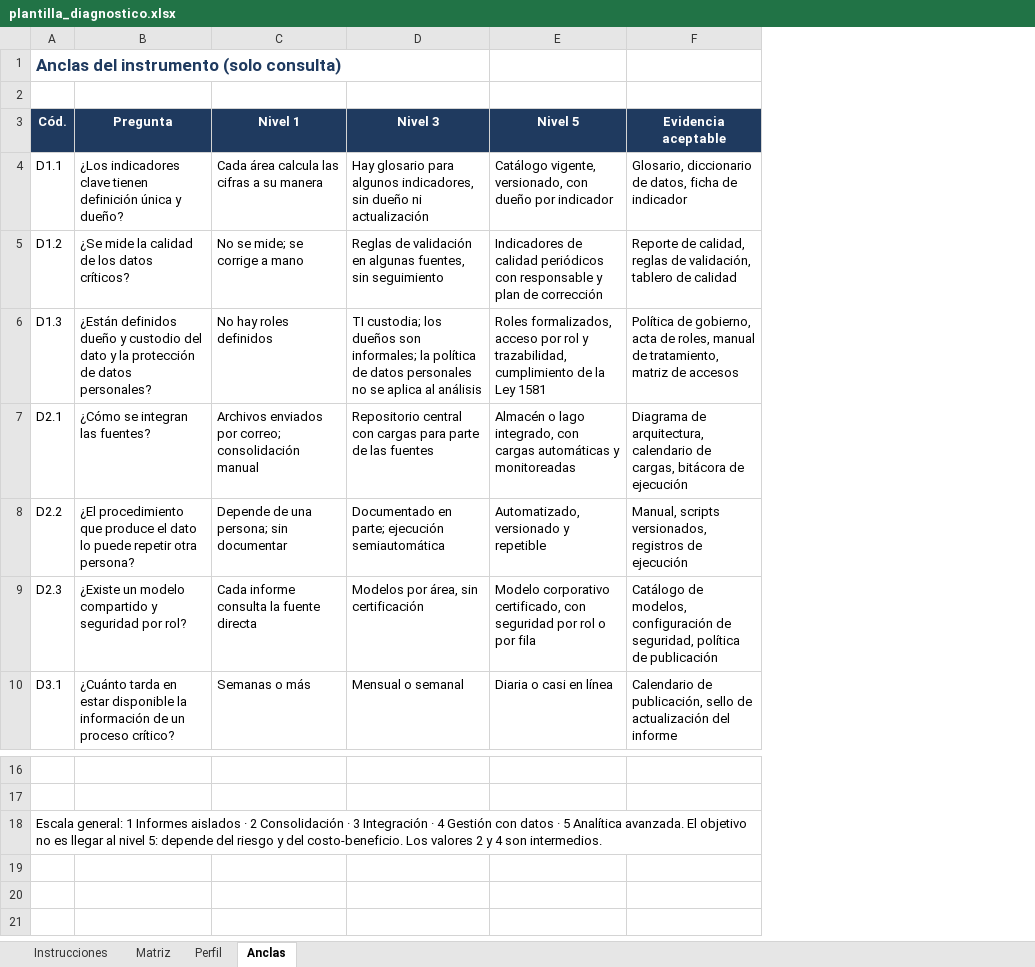
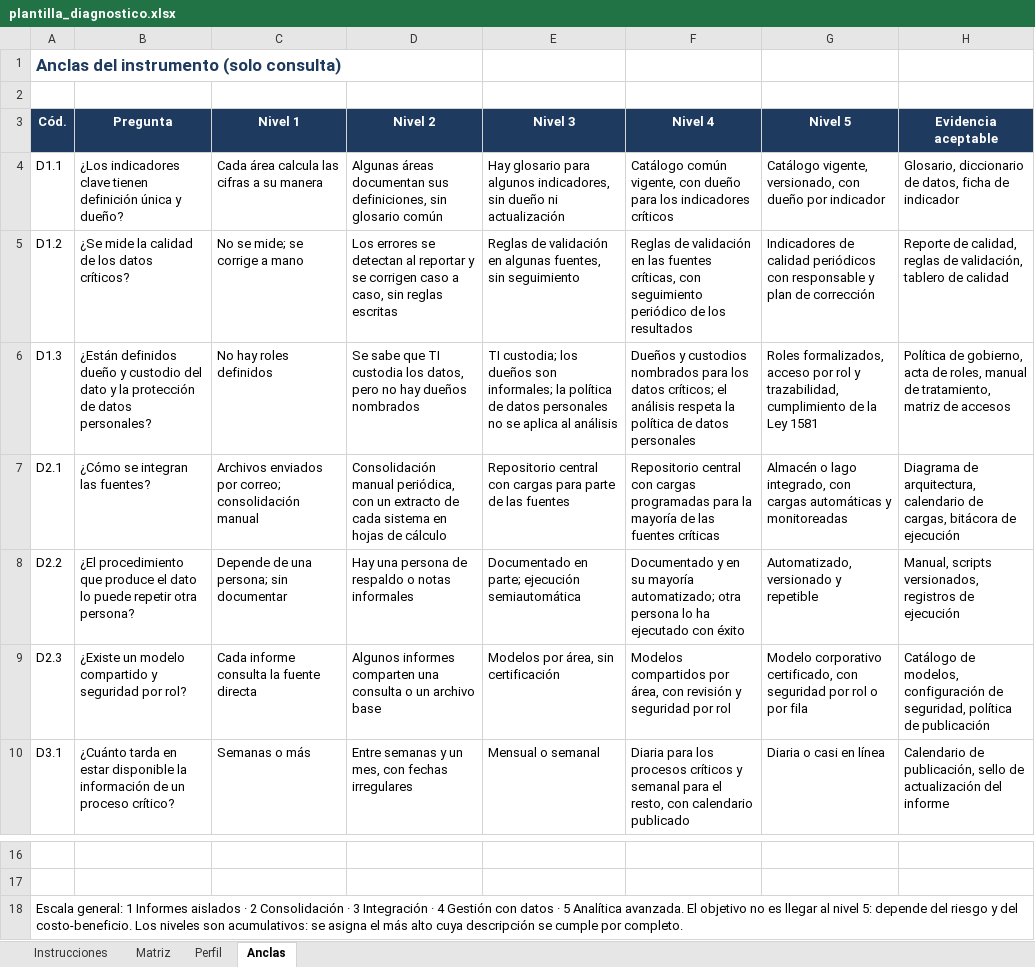
Before and after one commit to acubillosde/bi-control-organizacional-estudiantes, an Excel workbook: unidad-1/actividad_madurez_bi/plantilla_diagnostico.xlsx, sheet Anclas, drawn as a sheet; only a part is shown, gaps mark what is left out; values as stored, in another font and other column widths than the file's, no borders; the diff names each change by its address in the sheet, - before the commit and + after, or states it on an @@ line.

```diff
--- a/unidad-1/actividad_madurez_bi/plantilla_diagnostico.xlsx (sheet Anclas)
+++ b/unidad-1/actividad_madurez_bi/plantilla_diagnostico.xlsx (sheet Anclas)
+column D (Nivel 2), rows 4-10: Algunas áreas documentan sus definiciones, sin glosario común | Los errores se detectan al reportar y se corrigen caso a caso, sin reglas escritas | Se sabe que TI custodia los datos, pero no hay dueños nombrados | Consolidación manual periódica, con un extracto de cada sistema en hojas de cálculo | Hay una persona de respaldo o notas informales | Algunos informes comparten una consulta o un archivo base | Entre semanas y un mes, con fechas irregulares
+column F (Nivel 4), rows 4-10: Catálogo común vigente, con dueño para los indicadores críticos | Reglas de validación en las fuentes críticas, con seguimiento periódico de los resultados | Dueños y custodios nombrados para los datos críticos; el análisis respeta la política de datos personales | Repositorio central con cargas programadas para la mayoría de las fuentes críticas | Documentado y en su mayoría automatizado; otra persona lo ha ejecutado con éxito | Modelos compartidos por área, con revisión y seguridad por rol | Diaria para los procesos críticos y semanal para el resto, con calendario publicado
-A18 (Cód.): …costo-beneficio. Los valores 2 y 4 son intermedios.
+A18 (Cód.): …costo-beneficio. Los niveles son acumulativos: se asigna el más alto cuya descripción se cumple por completo.
```
Also changed, not shown: sheet Matriz, sheet Instrucciones, unidad-1/actividad_madurez_bi/plantilla_diagnostico_rapido.xlsx, 9 other files.
